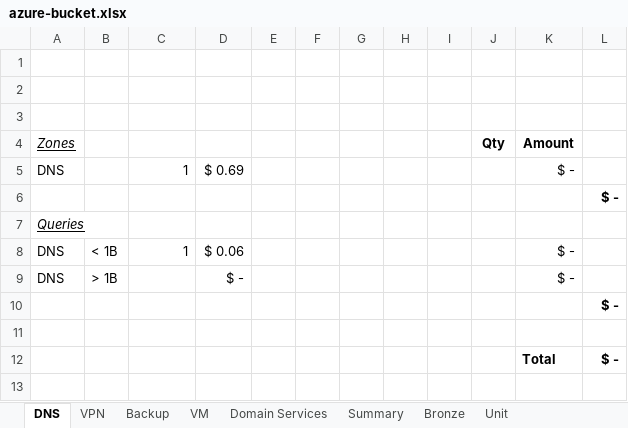
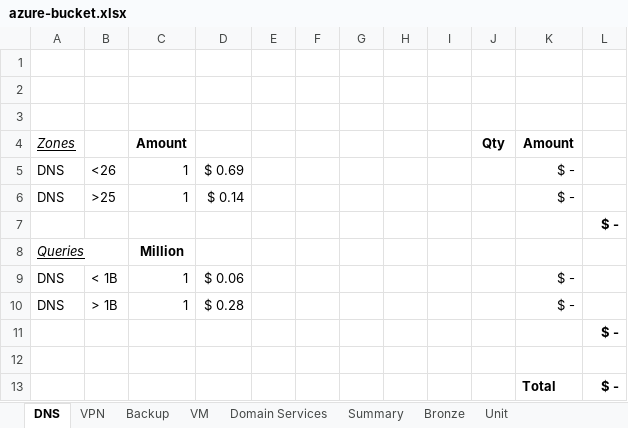
Before and after one commit to directorcia/Azure, an Excel workbook: azure-bucket.xlsx, sheet DNS, drawn as a sheet; values as stored, in another font and other column widths than the file's, no borders; addresses are those after the commit; the diff names each change by its address in the sheet, - before the commit and + after, or states it on an @@ line.

```diff
--- a/azure-bucket.xlsx (sheet DNS)
+++ b/azure-bucket.xlsx (sheet DNS)
-C4: (empty)
+C4: Amount
-B5: (empty)
+B5: <26
+row 6: DNS | >25 | 1 | $ 0.14 |  |  |  |  |  |  | $ -
-C8: (empty)
+C8: Million
-C10: (empty)
+C10: 1
-D10: $ -
+D10: $ 0.28
```
Also changed, not shown: sheet Bronze, sheet Unit, sheet VPN, formulas that keep their value.
